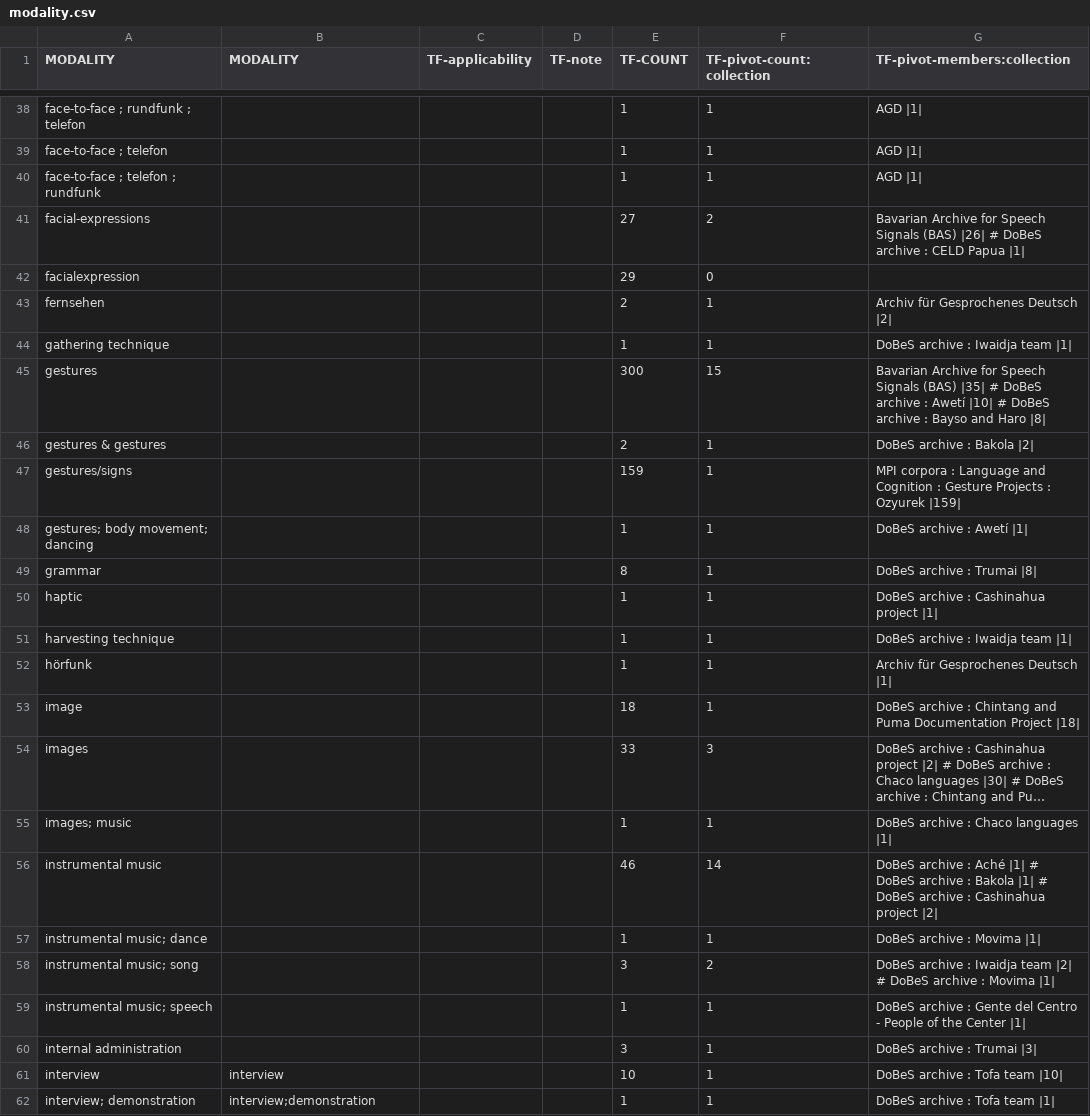
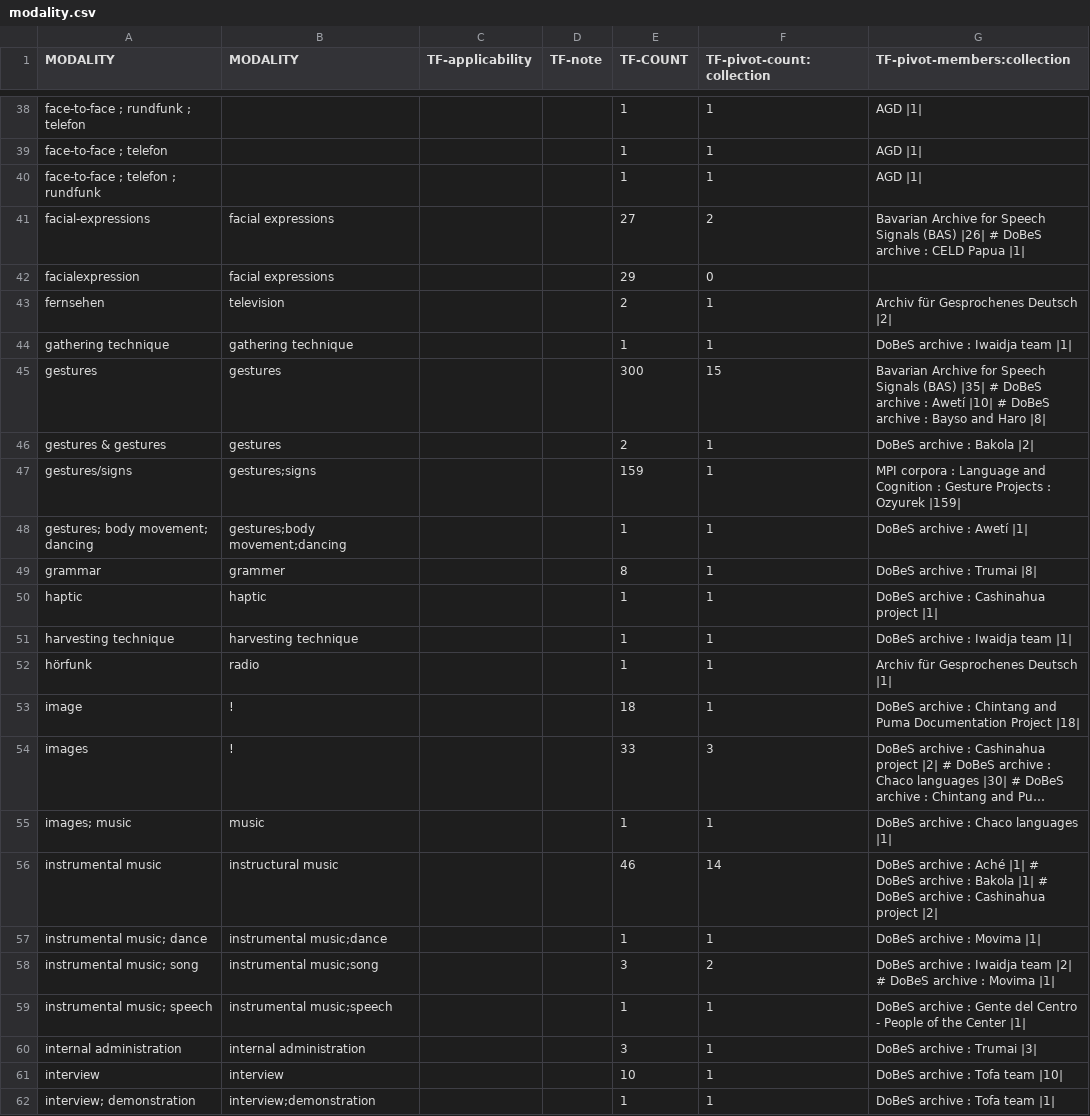
Before and after one commit to clarin-eric/VLO-mapping, a CSV file: value-maps/modality.csv, drawn as a sheet; only a part is shown, gaps mark what is left out; long unchanged cells end in …; the diff names each change by its address in the sheet, - before the commit and + after, or states it on an @@ line.

Commit message:
Modality 40-60 merge

```diff
--- a/value-maps/modality.csv
+++ b/value-maps/modality.csv
-B41:B42 (MODALITY): (empty)
+B41:B42 (MODALITY): facial expressions
-B43 (MODALITY): (empty)
+B43 (MODALITY): television
-B44 (MODALITY): (empty)
+B44 (MODALITY): gathering technique
-B45:B46 (MODALITY): (empty)
+B45:B46 (MODALITY): gestures
-B47 (MODALITY): (empty)
+B47 (MODALITY): gestures;signs
-B48 (MODALITY): (empty)
+B48 (MODALITY): gestures;body movement;dancing
-B49 (MODALITY): (empty)
+B49 (MODALITY): grammer
-B50 (MODALITY): (empty)
+B50 (MODALITY): haptic
-B51 (MODALITY): (empty)
+B51 (MODALITY): harvesting technique
-B52 (MODALITY): (empty)
+B52 (MODALITY): radio
-B53:B54 (MODALITY): (empty)
+B53:B54 (MODALITY): !
-B55 (MODALITY): (empty)
+B55 (MODALITY): music
-B56 (MODALITY): (empty)
+B56 (MODALITY): instructural music
-B57 (MODALITY): (empty)
+B57 (MODALITY): instrumental music;dance
-B58 (MODALITY): (empty)
+B58 (MODALITY): instrumental music;song
-B59 (MODALITY): (empty)
+B59 (MODALITY): instrumental music;speech
-B60 (MODALITY): (empty)
+B60 (MODALITY): internal administration
```
